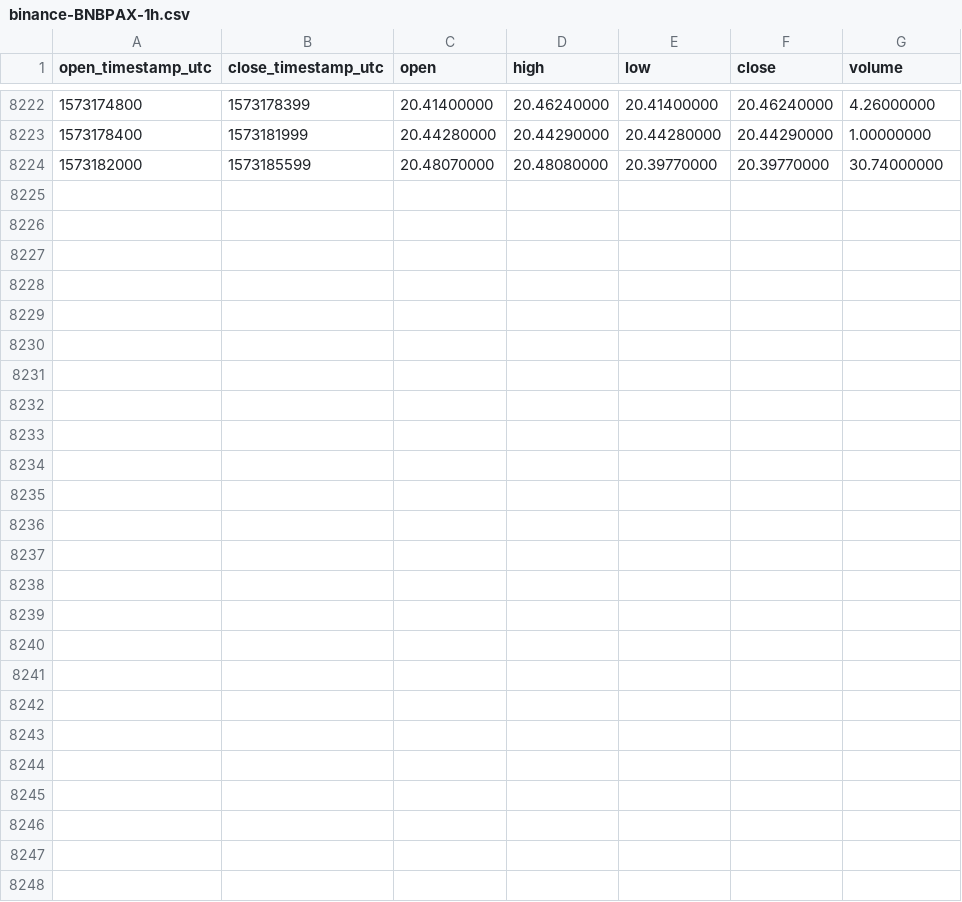
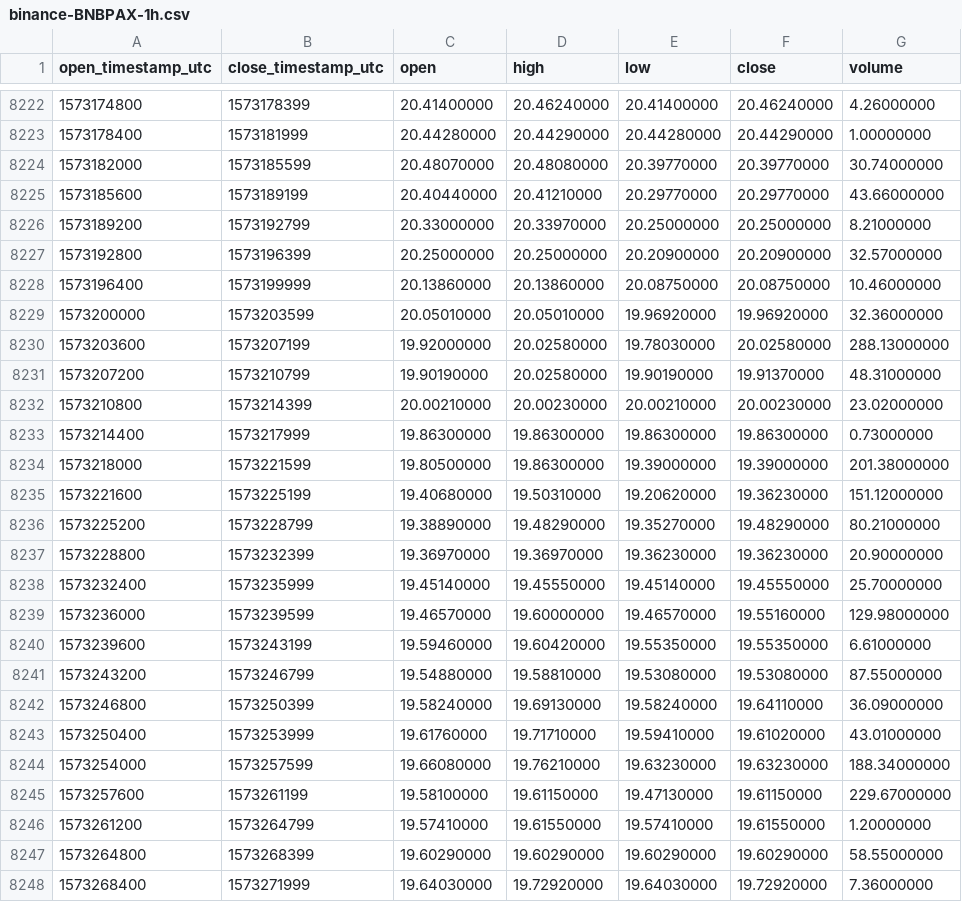
Before and after one commit to cryptobigbro/binance-BNBPAX, a CSV file: binance-BNBPAX-1h.csv, drawn as a sheet; only a part is shown, gaps mark what is left out.

Commit message:
Update OHLCV data.

```diff
--- a/binance-BNBPAX-1h.csv
+++ b/binance-BNBPAX-1h.csv
@@ -8224 +8224,25 @@ open_timestamp_utc,close_timestamp_utc,open,high,low,close,volume
 1573182000,1573185599,20.48070000,20.48080000,20.39770000,20.39770000,30.74000000
+1573185600,1573189199,20.40440000,20.41210000,20.29770000,20.29770000,43.66000000
+1573189200,1573192799,20.33000000,20.33970000,20.25000000,20.25000000,8.21000000
+1573192800,1573196399,20.25000000,20.25000000,20.20900000,20.20900000,32.57000000
+1573196400,1573199999,20.13860000,20.13860000,20.08750000,20.08750000,10.46000000
+1573200000,1573203599,20.05010000,20.05010000,19.96920000,19.96920000,32.36000000
+1573203600,1573207199,19.92000000,20.02580000,19.78030000,20.02580000,288.13000000
+1573207200,1573210799,19.90190000,20.02580000,19.90190000,19.91370000,48.31000000
+1573210800,1573214399,20.00210000,20.00230000,20.00210000,20.00230000,23.02000000
+1573214400,1573217999,19.86300000,19.86300000,19.86300000,19.86300000,0.73000000
+1573218000,1573221599,19.80500000,19.86300000,19.39000000,19.39000000,201.38000000
+1573221600,1573225199,19.40680000,19.50310000,19.20620000,19.36230000,151.12000000
+1573225200,1573228799,19.38890000,19.48290000,19.35270000,19.48290000,80.21000000
+1573228800,1573232399,19.36970000,19.36970000,19.36230000,19.36230000,20.90000000
+1573232400,1573235999,19.45140000,19.45550000,19.45140000,19.45550000,25.70000000
+1573236000,1573239599,19.46570000,19.60000000,19.46570000,19.55160000,129.98000000
+1573239600,1573243199,19.59460000,19.60420000,19.55350000,19.55350000,6.61000000
+1573243200,1573246799,19.54880000,19.58810000,19.53080000,19.53080000,87.55000000
+1573246800,1573250399,19.58240000,19.69130000,19.58240000,19.64110000,36.09000000
+1573250400,1573253999,19.61760000,19.71710000,19.59410000,19.61020000,43.01000000
+1573254000,1573257599,19.66080000,19.76210000,19.63230000,19.63230000,188.34000000
+1573257600,1573261199,19.58100000,19.61150000,19.47130000,19.61150000,229.67000000
+1573261200,1573264799,19.57410000,19.61550000,19.57410000,19.61550000,1.20000000
+1573264800,1573268399,19.60290000,19.60290000,19.60290000,19.60290000,58.55000000
+1573268400,1573271999,19.64030000,19.72920000,19.64030000,19.72920000,7.36000000
```
Also changed, not shown: binance-BNBPAX-1d.csv.
